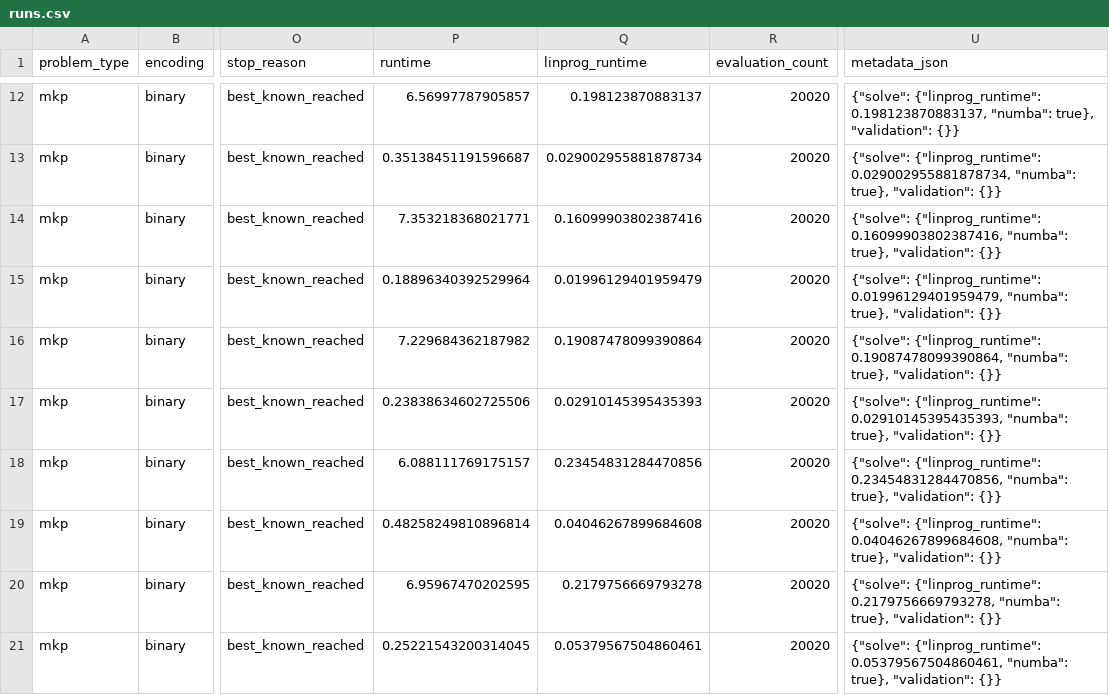
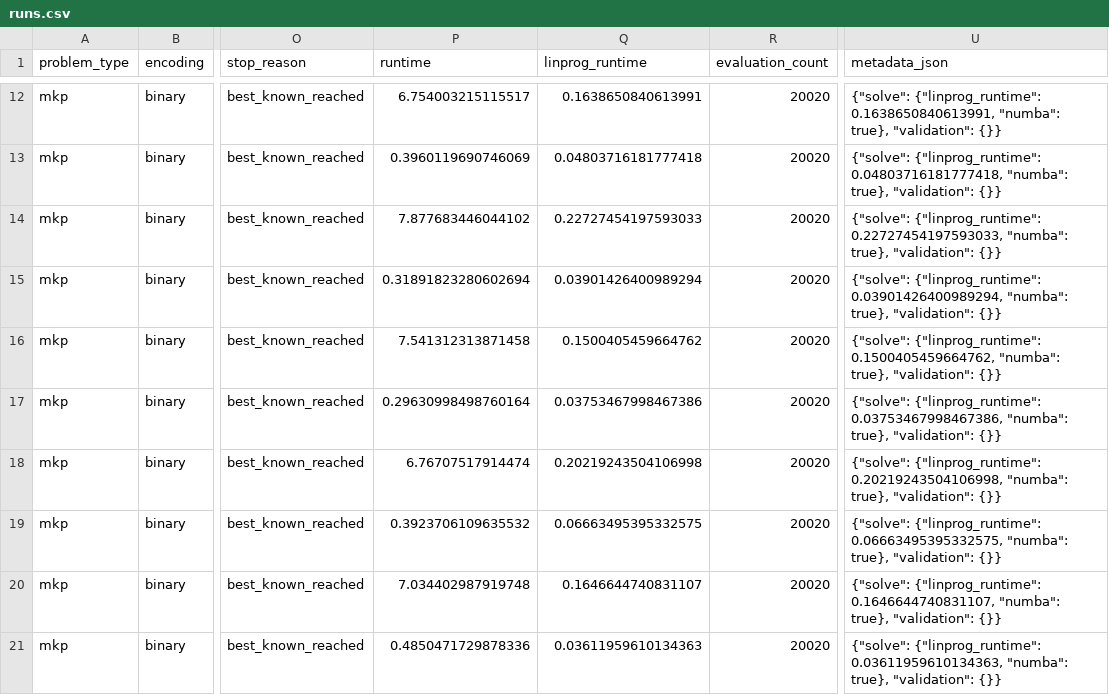
Before and after one commit to cgit6/optiforge-optimization-solver, a CSV file: output/demo_seed/runs.csv, drawn as a sheet; only a part is shown, gaps mark what is left out; the diff covers the shown part only; the diff names each change by its address in the sheet, - before the commit and + after, or states it on an @@ line.

Commit message:
Refactor result handling and output modules
- Updated summary statistics in CSV and JSON outputs to reflect new average runtime values.
- Refactored the result writing process by introducing a new `show` module for outputting simulator results.
- Enhanced the `stat` module to include structured summary reports and result entries.
- Modified tests to accommodate changes in result output structure and ensure compatibility with new summary generation.
- Improved metadata handling in result entries for better clarity and organization.

```diff
--- a/output/demo_seed/runs.csv
+++ b/output/demo_seed/runs.csv
-P12 (runtime): 6.56997787905857
+P12 (runtime): 6.754003215115517
-Q12 (linprog_runtime): 0.198123870883137
+Q12 (linprog_runtime): 0.1638650840613991
-U12 (metadata_json): {"solve": {"linprog_runtime": 0.198123870883137, "numba": true},…
+U12 (metadata_json): {"solve": {"linprog_runtime": 0.1638650840613991, "numba": true},…
-P13 (runtime): 0.35138451191596687
+P13 (runtime): 0.3960119690746069
-Q13 (linprog_runtime): 0.029002955881878734
+Q13 (linprog_runtime): 0.04803716181777418
-U13 (metadata_json): {"solve": {"linprog_runtime": 0.029002955881878734, "numba": true},…
+U13 (metadata_json): {"solve": {"linprog_runtime": 0.04803716181777418, "numba": true},…
-P14 (runtime): 7.353218368021771
+P14 (runtime): 7.877683446044102
-Q14 (linprog_runtime): 0.16099903802387416
+Q14 (linprog_runtime): 0.22727454197593033
-U14 (metadata_json): {"solve": {"linprog_runtime": 0.16099903802387416, "numba": true},…
+U14 (metadata_json): {"solve": {"linprog_runtime": 0.22727454197593033, "numba": true},…
-P15 (runtime): 0.18896340392529964
+P15 (runtime): 0.31891823280602694
-Q15 (linprog_runtime): 0.01996129401959479
+Q15 (linprog_runtime): 0.03901426400989294
-U15 (metadata_json): {"solve": {"linprog_runtime": 0.01996129401959479, "numba": true},…
+U15 (metadata_json): {"solve": {"linprog_runtime": 0.03901426400989294, "numba": true},…
-P16 (runtime): 7.229684362187982
+P16 (runtime): 7.541312313871458
-Q16 (linprog_runtime): 0.19087478099390864
+Q16 (linprog_runtime): 0.1500405459664762
-U16 (metadata_json): {"solve": {"linprog_runtime": 0.19087478099390864, "numba": true},…
+U16 (metadata_json): {"solve": {"linprog_runtime": 0.1500405459664762, "numba": true},…
-P17 (runtime): 0.23838634602725506
+P17 (runtime): 0.29630998498760164
-Q17 (linprog_runtime): 0.02910145395435393
+Q17 (linprog_runtime): 0.03753467998467386
-U17 (metadata_json): {"solve": {"linprog_runtime": 0.02910145395435393, "numba": true},…
+U17 (metadata_json): {"solve": {"linprog_runtime": 0.03753467998467386, "numba": true},…
-P18 (runtime): 6.088111769175157
+P18 (runtime): 6.76707517914474
-Q18 (linprog_runtime): 0.23454831284470856
+Q18 (linprog_runtime): 0.20219243504106998
-U18 (metadata_json): {"solve": {"linprog_runtime": 0.23454831284470856, "numba": true},…
+U18 (metadata_json): {"solve": {"linprog_runtime": 0.20219243504106998, "numba": true},…
-P19 (runtime): 0.48258249810896814
+P19 (runtime): 0.3923706109635532
-Q19 (linprog_runtime): 0.04046267899684608
+Q19 (linprog_runtime): 0.06663495395332575
-U19 (metadata_json): {"solve": {"linprog_runtime": 0.04046267899684608, "numba": true},…
+U19 (metadata_json): {"solve": {"linprog_runtime": 0.06663495395332575, "numba": true},…
-P20 (runtime): 6.95967470202595
+P20 (runtime): 7.034402987919748
-Q20 (linprog_runtime): 0.2179756669793278
+Q20 (linprog_runtime): 0.1646644740831107
-U20 (metadata_json): {"solve": {"linprog_runtime": 0.2179756669793278, "numba": true},…
+U20 (metadata_json): {"solve": {"linprog_runtime": 0.1646644740831107, "numba": true},…
-P21 (runtime): 0.25221543200314045
+P21 (runtime): 0.4850471729878336
-Q21 (linprog_runtime): 0.05379567504860461
+Q21 (linprog_runtime): 0.03611959610134363
-U21 (metadata_json): {"solve": {"linprog_runtime": 0.05379567504860461, "numba": true},…
+U21 (metadata_json): {"solve": {"linprog_runtime": 0.03611959610134363, "numba": true},…
```
Also changed, not shown: 90 edited cells elsewhere in this file, 13 other files.
